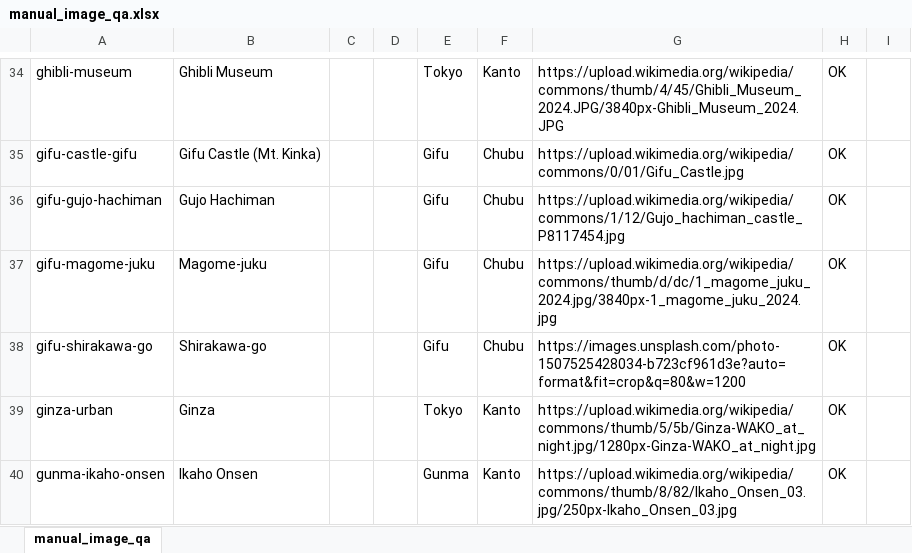
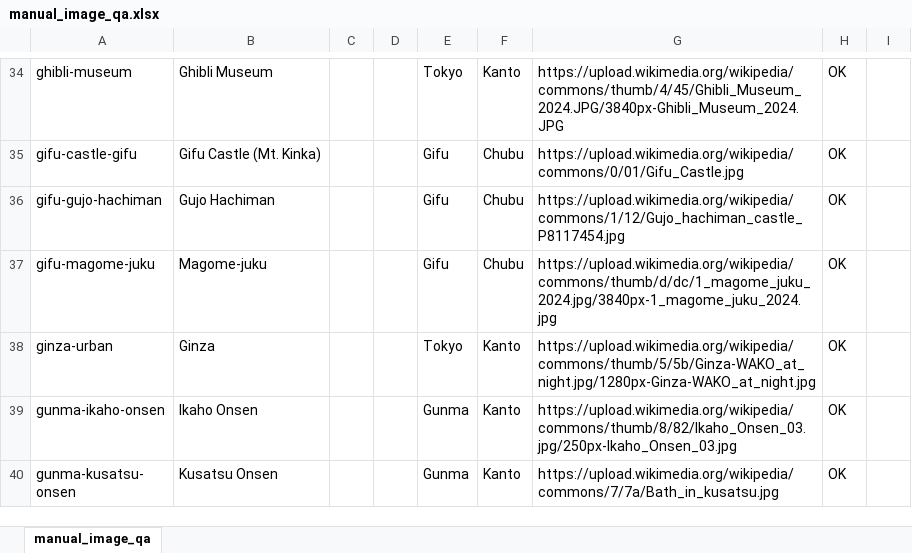
Before and after one commit to anee5h/trip-planner, an Excel workbook: reports/manual_image_qa.xlsx, sheet manual_image_qa, drawn as a sheet; only a part is shown, gaps mark what is left out; the shorter side is filled out with more unchanged rows; values as stored, in another font and other column widths than the file's, no borders; the diff names each change by its address in the sheet, - before the commit and + after, or states it on an @@ line.

Commit message:
fix(catalog): remove duplicate Shirakawa-go POI in favor of canonical Shirakawa Village hub

```diff
--- a/reports/manual_image_qa.xlsx (sheet manual_image_qa)
+++ b/reports/manual_image_qa.xlsx (sheet manual_image_qa)
-row 38: gifu-shirakawa-go | Shirakawa-go |  |  | Gifu | Chubu | https://images.unsplash.com/photo-1507525428034-b723cf961d3e?auto=format&fit=crop&q=80&w=1200 | OK
```
Also changed, not shown: 7 other files.
